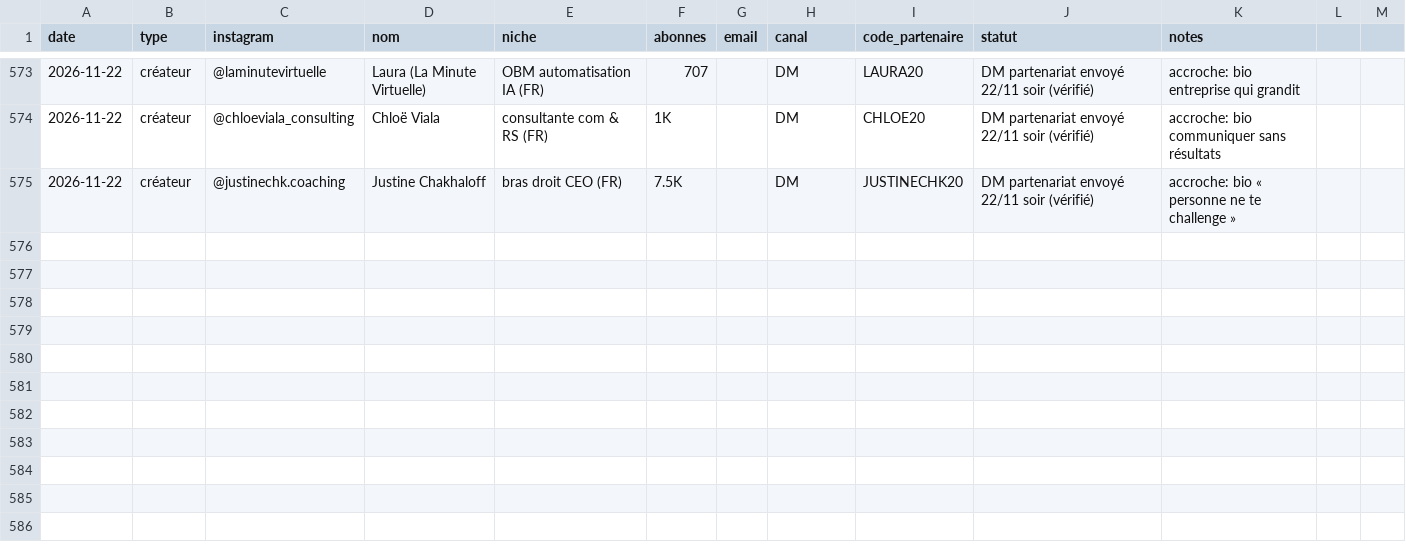
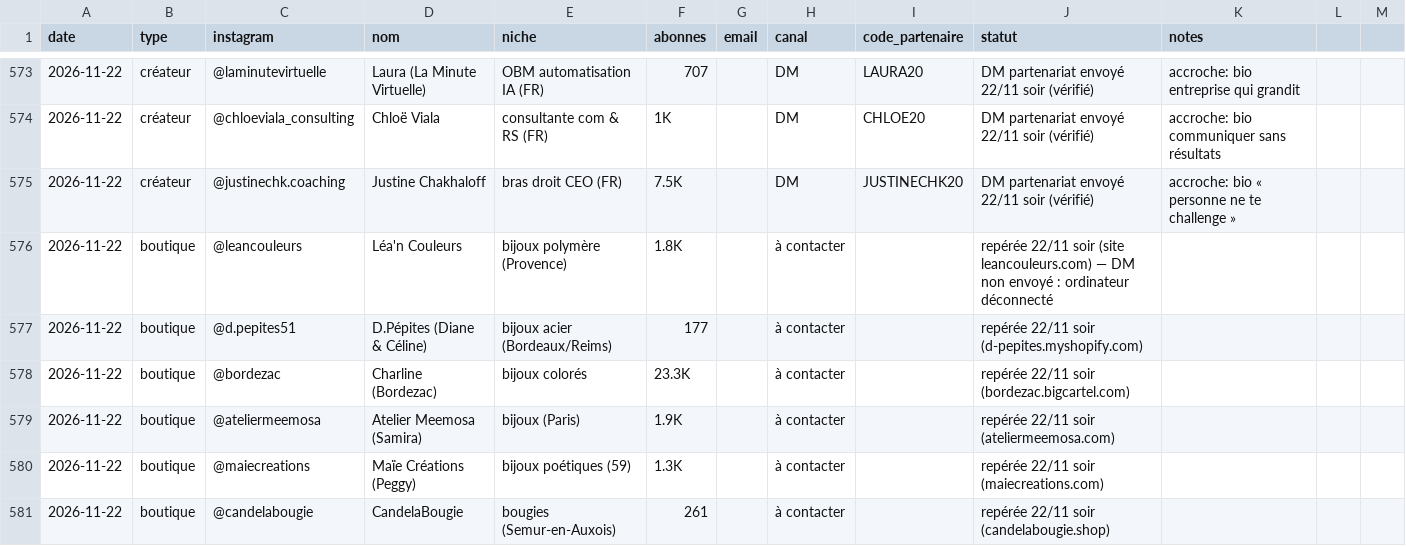
Before and after one commit to storescoreaudit-cmyk/storescore-audit.github.io, a CSV file: influenceurs.csv, drawn as a sheet; only a part is shown, gaps mark what is left out; the diff covers the shown part only; the diff names each change by its address in the sheet, - before the commit and + after, or states it on an @@ line.

```diff
--- a/influenceurs.csv
+++ b/influenceurs.csv
+row 576: 2026-11-22 | boutique | @leancouleurs | Léa'n Couleurs | bijoux polymère (Provence) | 1.8K |  | à contacter |  | repérée 22/11 soir (site leancouleurs.com) — DM non envoyé : ordinateur déconnecté
+row 577: 2026-11-22 | boutique | @d.pepites51 | D.Pépites (Diane & Céline) | bijoux acier (Bordeaux/Reims) | 177 |  | à contacter |  | repérée 22/11 soir (d-pepites.myshopify.com)
+row 578: 2026-11-22 | boutique | @bordezac | Charline (Bordezac) | bijoux colorés | 23.3K |  | à contacter |  | repérée 22/11 soir (bordezac.bigcartel.com)
+row 579: 2026-11-22 | boutique | @ateliermeemosa | Atelier Meemosa (Samira) | bijoux (Paris) | 1.9K |  | à contacter |  | repérée 22/11 soir (ateliermeemosa.com)
+row 580: 2026-11-22 | boutique | @maiecreations | Maïe Créations (Peggy) | bijoux poétiques (59) | 1.3K |  | à contacter |  | repérée 22/11 soir (maiecreations.com)
+row 581: 2026-11-22 | boutique | @candelabougie | CandelaBougie | bougies (Semur-en-Auxois) | 261 |  | à contacter |  | repérée 22/11 soir (candelabougie.shop)
```
Also changed, not shown: 5 added rows and 4 edited cells elsewhere in this file.
